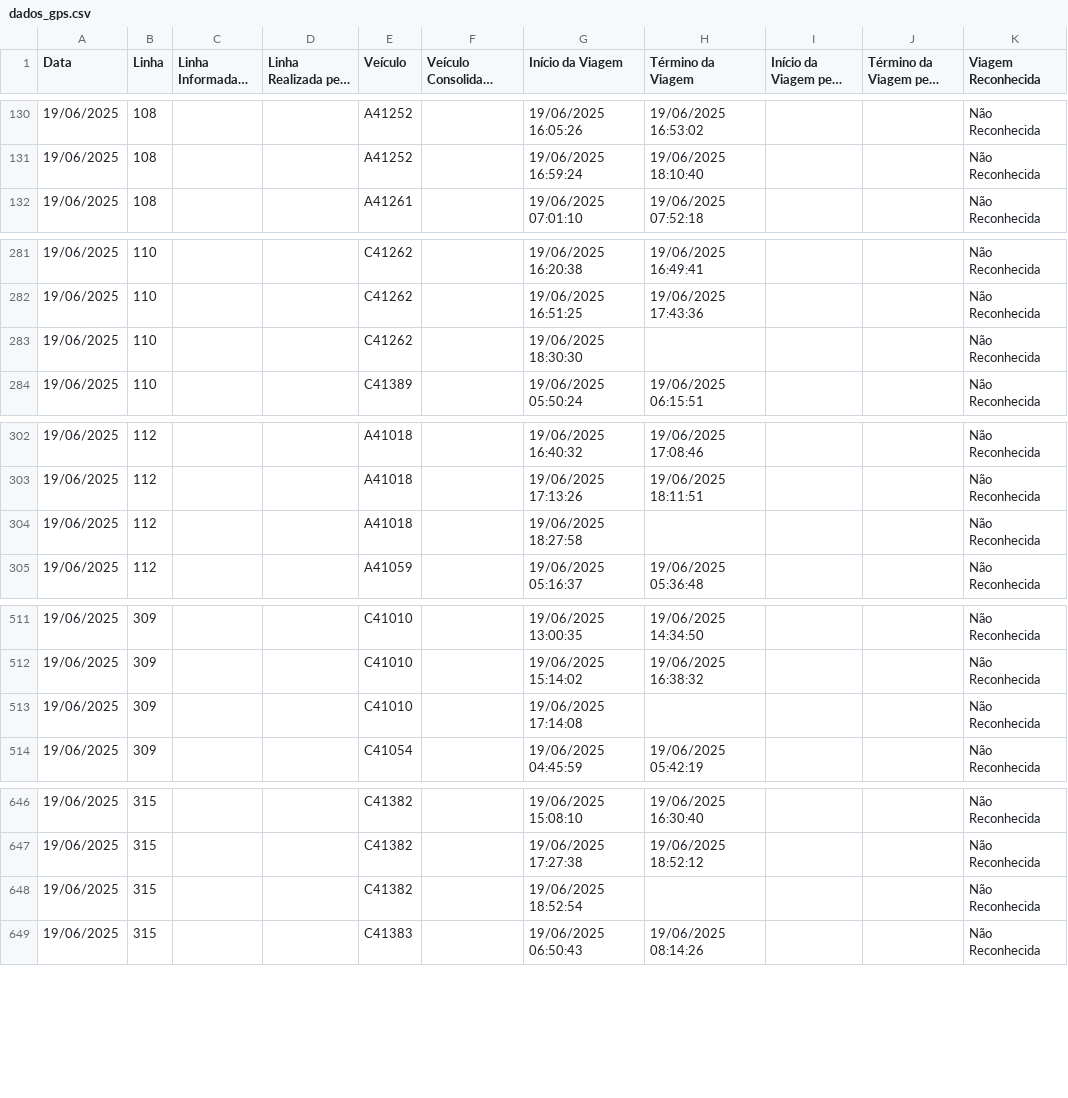
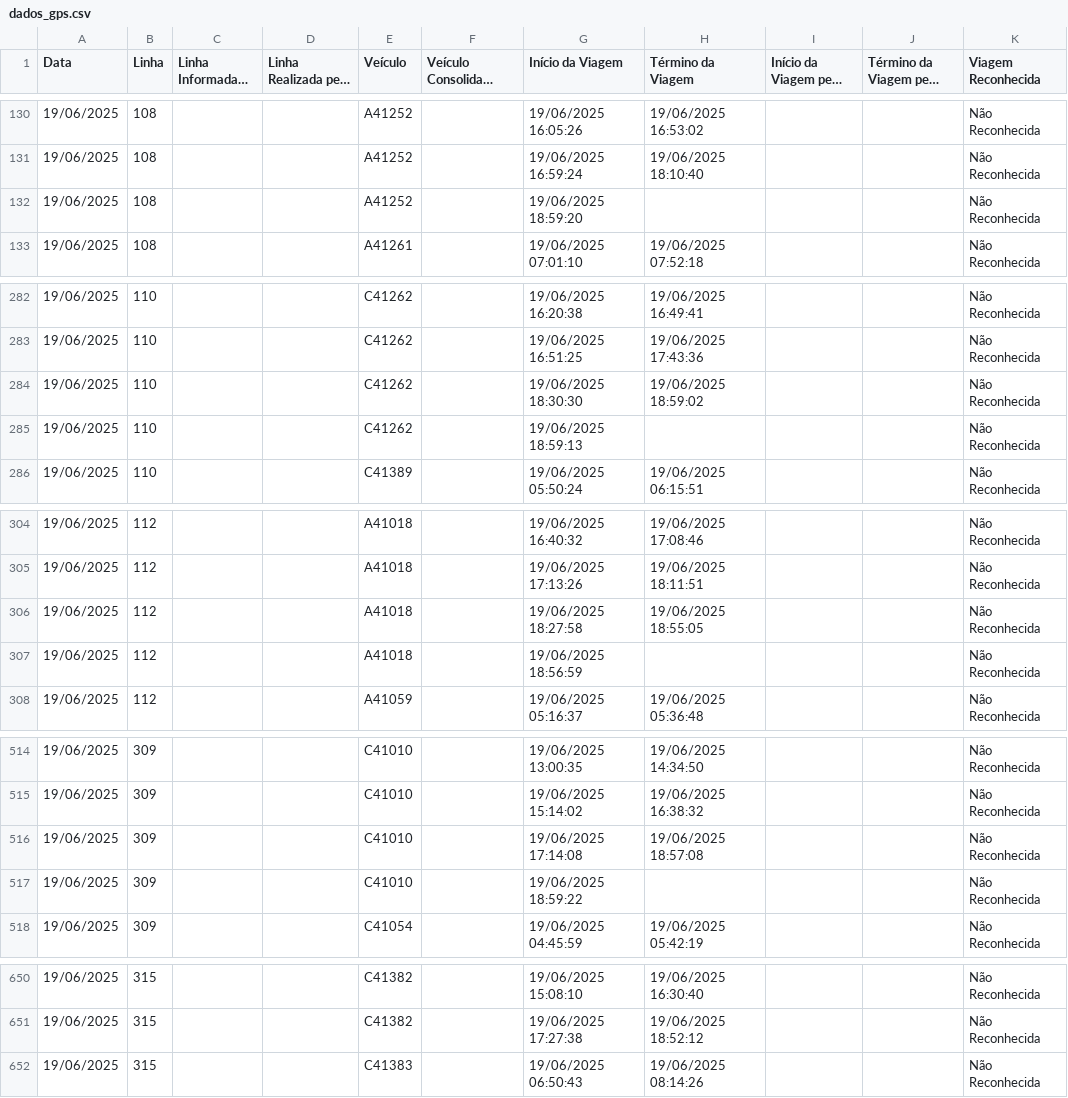
Before and after one commit to schuabi/painel_gps, a CSV file: dados/dados_gps.csv, drawn as a sheet; only a part is shown, gaps mark what is left out; long unchanged cells end in …; the diff covers the shown part only.

Commit message:
atualiza├º├úo dados gps

```diff
--- a/dados/dados_gps.csv
+++ b/dados/dados_gps.csv
@@ -131,2 +131,3 @@
 19/06/2025;108;;;A41252;;19/06/2025 16:59:24;19/06/2025 18:10:40;;;Não Reconhecida
+19/06/2025;108;;;A41252;;19/06/2025 18:59:20;;;;Não Reconhecida
 19/06/2025;108;;;A41261;;19/06/2025 07:01:10;19/06/2025 07:52:18;;;Não Reconhecida
@@ -282,3 +283,4 @@
 19/06/2025;110;;;C41262;;19/06/2025 16:51:25;19/06/2025 17:43:36;;;Não Reconhecida
-19/06/2025;110;;;C41262;;19/06/2025 18:30:30;;;;Não Reconhecida
+19/06/2025;110;;;C41262;;19/06/2025 18:30:30;19/06/2025 18:59:02;;;Não Reconhecida
+19/06/2025;110;;;C41262;;19/06/2025 18:59:13;;;;Não Reconhecida
 19/06/2025;110;;;C41389;;19/06/2025 05:50:24;19/06/2025 06:15:51;;;Não Reconhecida
@@ -303,3 +305,4 @@
 19/06/2025;112;;;A41018;;19/06/2025 17:13:26;19/06/2025 18:11:51;;;Não Reconhecida
-19/06/2025;112;;;A41018;;19/06/2025 18:27:58;;;;Não Reconhecida
+19/06/2025;112;;;A41018;;19/06/2025 18:27:58;19/06/2025 18:55:05;;;Não Reconhecida
+19/06/2025;112;;;A41018;;19/06/2025 18:56:59;;;;Não Reconhecida
 19/06/2025;112;;;A41059;;19/06/2025 05:16:37;19/06/2025 05:36:48;;;Não Reconhecida
@@ -512,3 +515,4 @@
 19/06/2025;309;;;C41010;;19/06/2025 15:14:02;19/06/2025 16:38:32;;;Não Reconhecida
-19/06/2025;309;;;C41010;;19/06/2025 17:14:08;;;;Não Reconhecida
+19/06/2025;309;;;C41010;;19/06/2025 17:14:08;19/06/2025 18:57:08;;;Não Reconhecida
+19/06/2025;309;;;C41010;;19/06/2025 18:59:22;;;;Não Reconhecida
 19/06/2025;309;;;C41054;;19/06/2025 04:45:59;19/06/2025 05:42:19;;;Não Reconhecida
@@ -647,3 +651,2 @@
 19/06/2025;315;;;C41382;;19/06/2025 17:27:38;19/06/2025 18:52:12;;;Não Reconhecida
-19/06/2025;315;;;C41382;;19/06/2025 18:52:54;;;;Não Reconhecida
 19/06/2025;315;;;C41383;;19/06/2025 06:50:43;19/06/2025 08:14:26;;;Não Reconhecida
```
Also changed, not shown: 1 added row and 14 edited cells elsewhere in this file.
